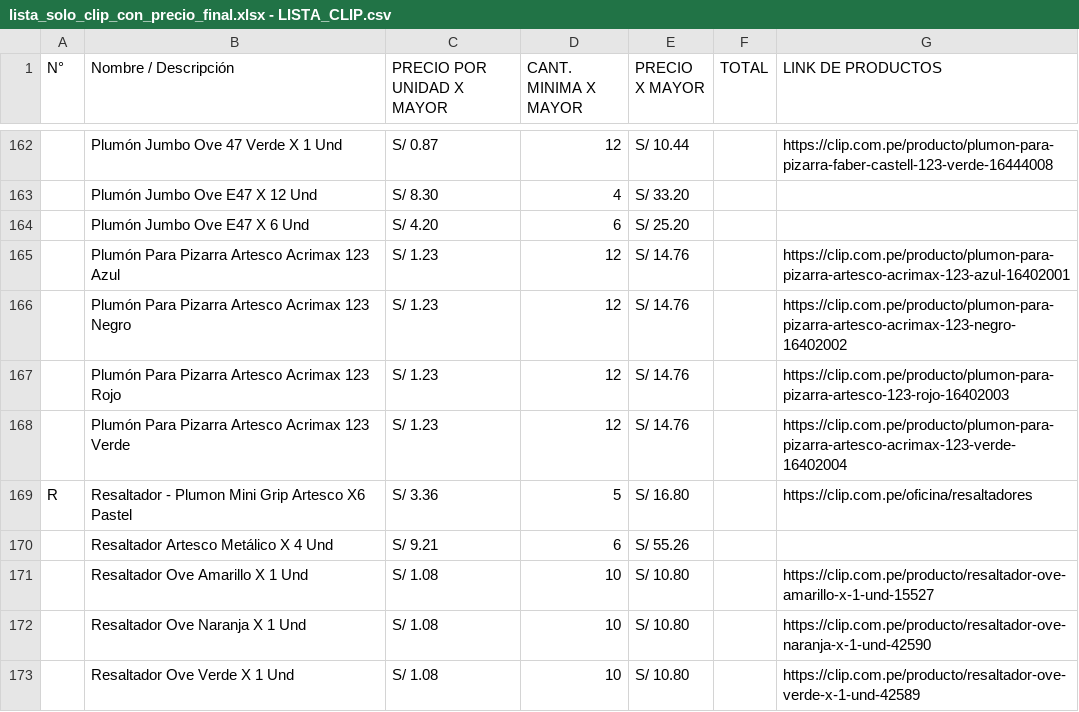
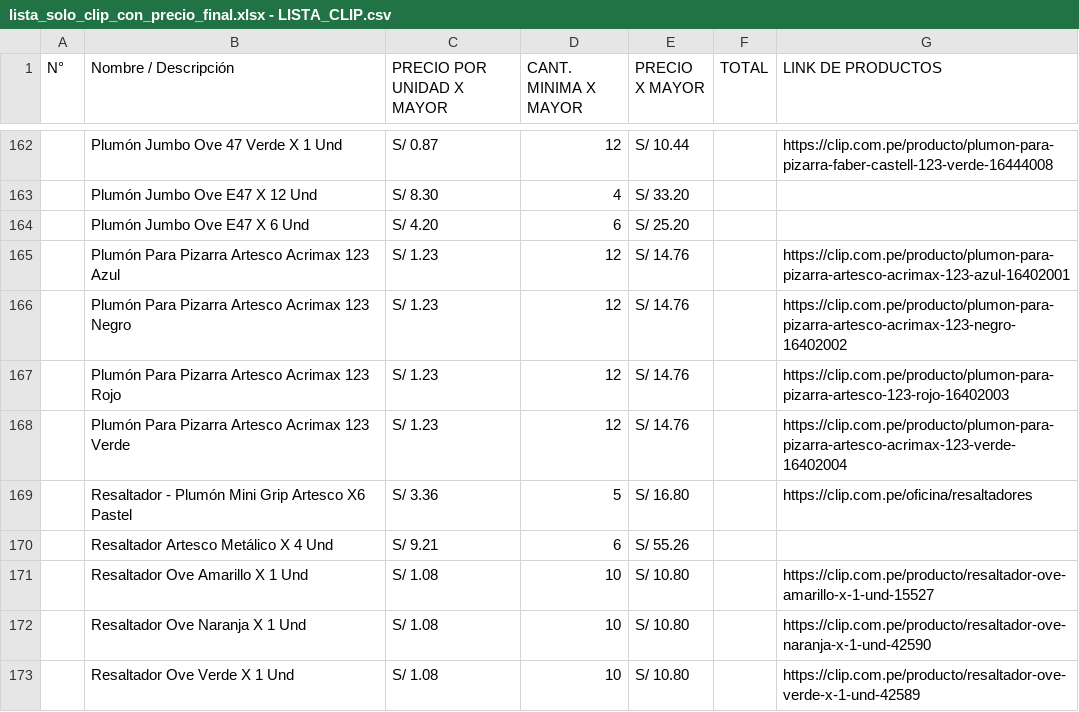
Before and after one commit to Piwi127/pagina-web-libreria-proy, a CSV file: assets/data/lista_solo_clip_con_precio_final.xlsx - LISTA_CLIP.csv, drawn as a sheet; only a part is shown, gaps mark what is left out; the diff covers the shown part only; the diff names each change by its address in the sheet, - before the commit and + after, or states it on an @@ line.

```diff
--- a/assets/data/lista_solo_clip_con_precio_final.xlsx - LISTA_CLIP.csv
+++ b/assets/data/lista_solo_clip_con_precio_final.xlsx - LISTA_CLIP.csv
-A169 (N°): R
+A169 (N°): (empty)
-B169 (Nombre / Descripción): Resaltador - Plumon Mini Grip…
+B169 (Nombre / Descripción): Resaltador - Plumón Mini Grip…
```
Also changed, not shown: 1 added row, 1 removed row and 19 edited cells elsewhere in this file, 12 other files.
